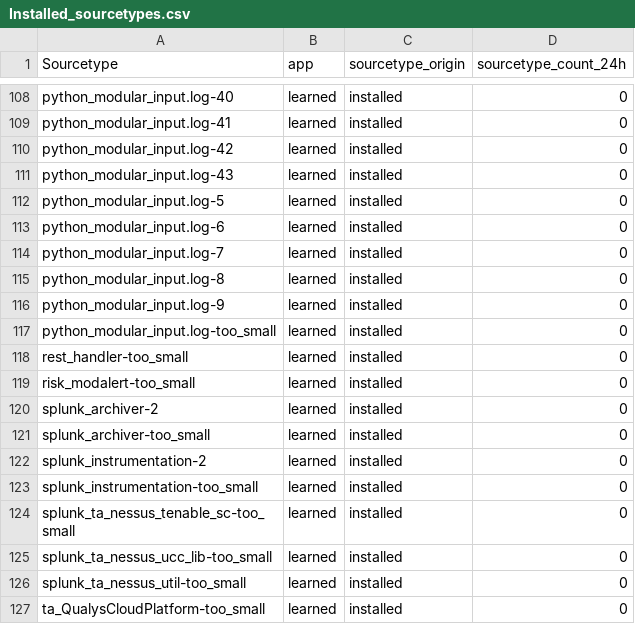
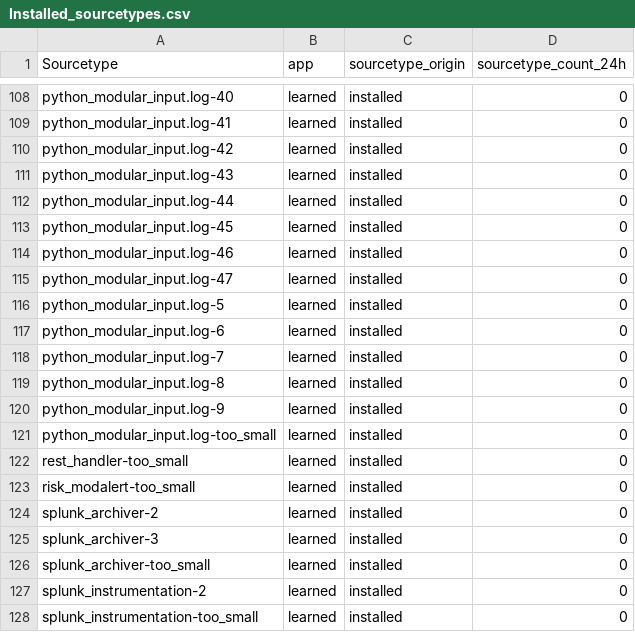
Before and after one commit to johanbjerke/Content_Analytics, a CSV file: lookups/Installed_sourcetypes.csv, drawn as a sheet; only a part is shown, gaps mark what is left out; the shorter side is filled out with more unchanged rows; the diff names each change by its address in the sheet, - before the commit and + after, or states it on an @@ line.

```diff
--- a/lookups/Installed_sourcetypes.csv
+++ b/lookups/Installed_sourcetypes.csv
+row 112: python_modular_input.log-44 | learned | installed | 0
+row 113: python_modular_input.log-45 | learned | installed | 0
+row 114: python_modular_input.log-46 | learned | installed | 0
+row 115: python_modular_input.log-47 | learned | installed | 0
+row 125: splunk_archiver-3 | learned | installed | 0
```
Also changed, not shown: 8 other files.
